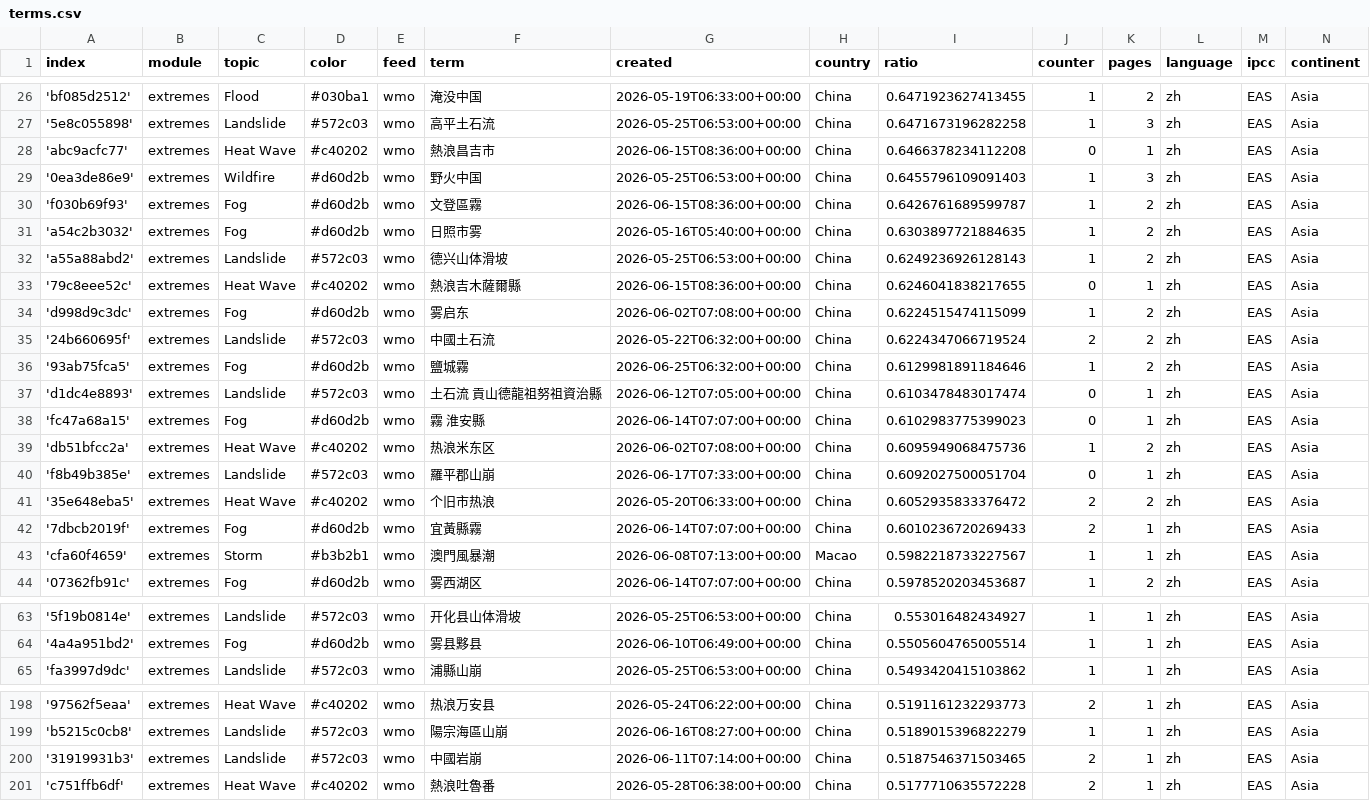
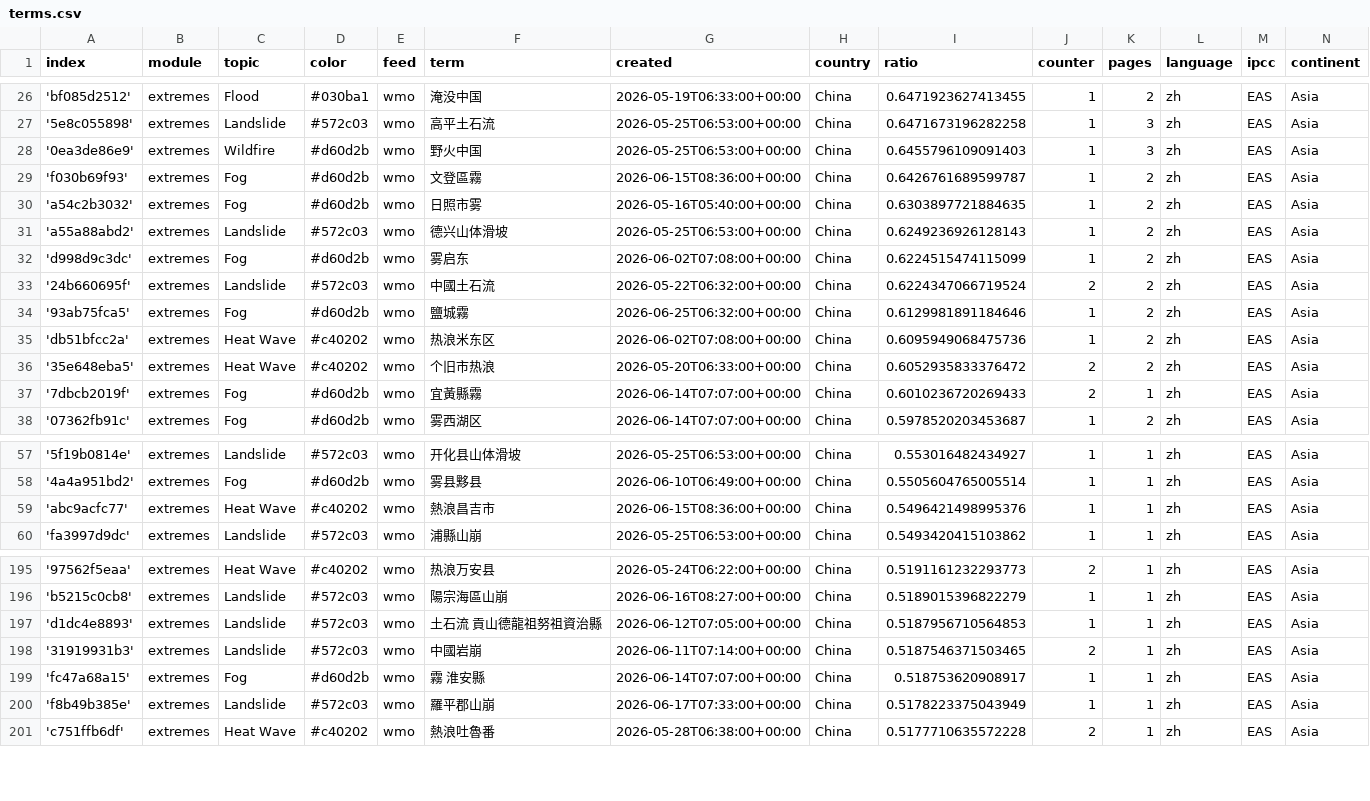
Before and after one commit to tapio-22-Digitale-Methoden-News/chineseExtremes, a CSV file: terms.csv, drawn as a sheet; only a part is shown, gaps mark what is left out; the diff covers the shown part only.

Commit message:
Commit from GitHub Actions (harvest:0.0)

```diff
--- a/terms.csv
+++ b/terms.csv
@@ -27,3 +27,2 @@ index,module,topic,color,feed,term,created,country,ratio,counter,pages,language,
 '5e8c055898',extremes,Landslide,#572c03,wmo,高平土石流,2026-05-25T06:53:00+00:00,China,0.6471673196282258,1,3,zh,EAS,Asia
-'abc9acfc77',extremes,Heat Wave,#c40202,wmo,熱浪昌吉市,2026-06-15T08:36:00+00:00,China,0.6466378234112208,0,1,zh,EAS,Asia
 '0ea3de86e9',extremes,Wildfire,#d60d2b,wmo,野火中国,2026-05-25T06:53:00+00:00,China,0.6455796109091403,1,3,zh,EAS,Asia
@@ -32,3 +31,2 @@ index,module,topic,color,feed,term,created,country,ratio,counter,pages,language,
 'a55a88abd2',extremes,Landslide,#572c03,wmo,德兴山体滑坡,2026-05-25T06:53:00+00:00,China,0.6249236926128143,1,2,zh,EAS,Asia
-'79c8eee52c',extremes,Heat Wave,#c40202,wmo,熱浪吉木薩爾縣,2026-06-15T08:36:00+00:00,China,0.6246041838217655,0,1,zh,EAS,Asia
 'd998d9c3dc',extremes,Fog,#d60d2b,wmo,雾启东,2026-06-02T07:08:00+00:00,China,0.6224515474115099,1,2,zh,EAS,Asia
@@ -36,9 +34,5 @@ index,module,topic,color,feed,term,created,country,ratio,counter,pages,language,
 '93ab75fca5',extremes,Fog,#d60d2b,wmo,鹽城霧,2026-06-25T06:32:00+00:00,China,0.6129981891184646,1,2,zh,EAS,Asia
-'d1dc4e8893',extremes,Landslide,#572c03,wmo,土石流 貢山德龍祖努祖資治縣,2026-06-12T07:05:00+00:00,China,0.6103478483017474,0,1,zh,EAS,Asia
-'fc47a68a15',extremes,Fog,#d60d2b,wmo,霧 淮安縣,2026-06-14T07:07:00+00:00,China,0.6102983775399023,0,1,zh,EAS,Asia
 'db51bfcc2a',extremes,Heat Wave,#c40202,wmo,热浪米东区,2026-06-02T07:08:00+00:00,China,0.6095949068475736,1,2,zh,EAS,Asia
-'f8b49b385e',extremes,Landslide,#572c03,wmo,羅平郡山崩,2026-06-17T07:33:00+00:00,China,0.6092027500051704,0,1,zh,EAS,Asia
 '35e648eba5',extremes,Heat Wave,#c40202,wmo,个旧市热浪,2026-05-20T06:33:00+00:00,China,0.6052935833376472,2,2,zh,EAS,Asia
 '7dbcb2019f',extremes,Fog,#d60d2b,wmo,宜黃縣霧,2026-06-14T07:07:00+00:00,China,0.6010236720269433,2,1,zh,EAS,Asia
-'cfa60f4659',extremes,Storm,#b3b2b1,wmo,澳門風暴潮,2026-06-08T07:13:00+00:00,Macao,0.5982218733227567,1,1,zh,EAS,Asia
 '07362fb91c',extremes,Fog,#d60d2b,wmo,雾西湖区,2026-06-14T07:07:00+00:00,China,0.5978520203453687,1,2,zh,EAS,Asia
@@ -64,2 +58,3 @@ index,module,topic,color,feed,term,created,country,ratio,counter,pages,language,
 '4a4a951bd2',extremes,Fog,#d60d2b,wmo,雾县黟县,2026-06-10T06:49:00+00:00,China,0.5505604765005514,1,1,zh,EAS,Asia
+'abc9acfc77',extremes,Heat Wave,#c40202,wmo,熱浪昌吉市,2026-06-15T08:36:00+00:00,China,0.5496421498995376,1,1,zh,EAS,Asia
 'fa3997d9dc',extremes,Landslide,#572c03,wmo,浦縣山崩,2026-05-25T06:53:00+00:00,China,0.5493420415103862,1,1,zh,EAS,Asia
@@ -199,3 +196,6 @@ index,module,topic,color,feed,term,created,country,ratio,counter,pages,language,
 'b5215c0cb8',extremes,Landslide,#572c03,wmo,陽宗海區山崩,2026-06-16T08:27:00+00:00,China,0.5189015396822279,1,1,zh,EAS,Asia
+'d1dc4e8893',extremes,Landslide,#572c03,wmo,土石流 貢山德龍祖努祖資治縣,2026-06-12T07:05:00+00:00,China,0.5187956710564853,1,1,zh,EAS,Asia
 '31919931b3',extremes,Landslide,#572c03,wmo,中國岩崩,2026-06-11T07:14:00+00:00,China,0.5187546371503465,2,1,zh,EAS,Asia
+'fc47a68a15',extremes,Fog,#d60d2b,wmo,霧 淮安縣,2026-06-14T07:07:00+00:00,China,0.518753620908917,1,1,zh,EAS,Asia
+'f8b49b385e',extremes,Landslide,#572c03,wmo,羅平郡山崩,2026-06-17T07:33:00+00:00,China,0.5178223375043949,1,1,zh,EAS,Asia
 'c751ffb6df',extremes,Heat Wave,#c40202,wmo,熱浪吐魯番,2026-05-28T06:38:00+00:00,China,0.5177710635572228,2,1,zh,EAS,Asia
```
Also changed, not shown: 2 added rows elsewhere in this file.
